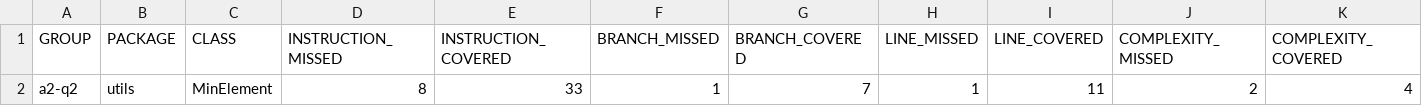
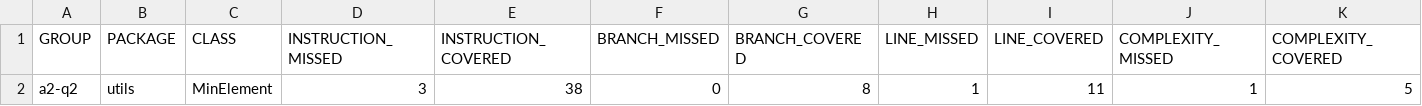
Before and after one commit to ZifanSi/software-testing, a CSV file: a2-q2/target/site/jacoco/jacoco.csv, drawn as a sheet; only a part is shown; the diff names each change by its address in the sheet, - before the commit and + after, or states it on an @@ line.

```diff
--- a/a2-q2/target/site/jacoco/jacoco.csv
+++ b/a2-q2/target/site/jacoco/jacoco.csv
-D2 (INSTRUCTION_MISSED): 8
+D2 (INSTRUCTION_MISSED): 3
-E2 (INSTRUCTION_COVERED): 33
+E2 (INSTRUCTION_COVERED): 38
-F2 (BRANCH_MISSED): 1
+F2 (BRANCH_MISSED): 0
-G2 (BRANCH_COVERED): 7
+G2 (BRANCH_COVERED): 8
-J2 (COMPLEXITY_MISSED): 2
+J2 (COMPLEXITY_MISSED): 1
-K2 (COMPLEXITY_COVERED): 4
+K2 (COMPLEXITY_COVERED): 5
```
Also changed, not shown: 22 other files.
